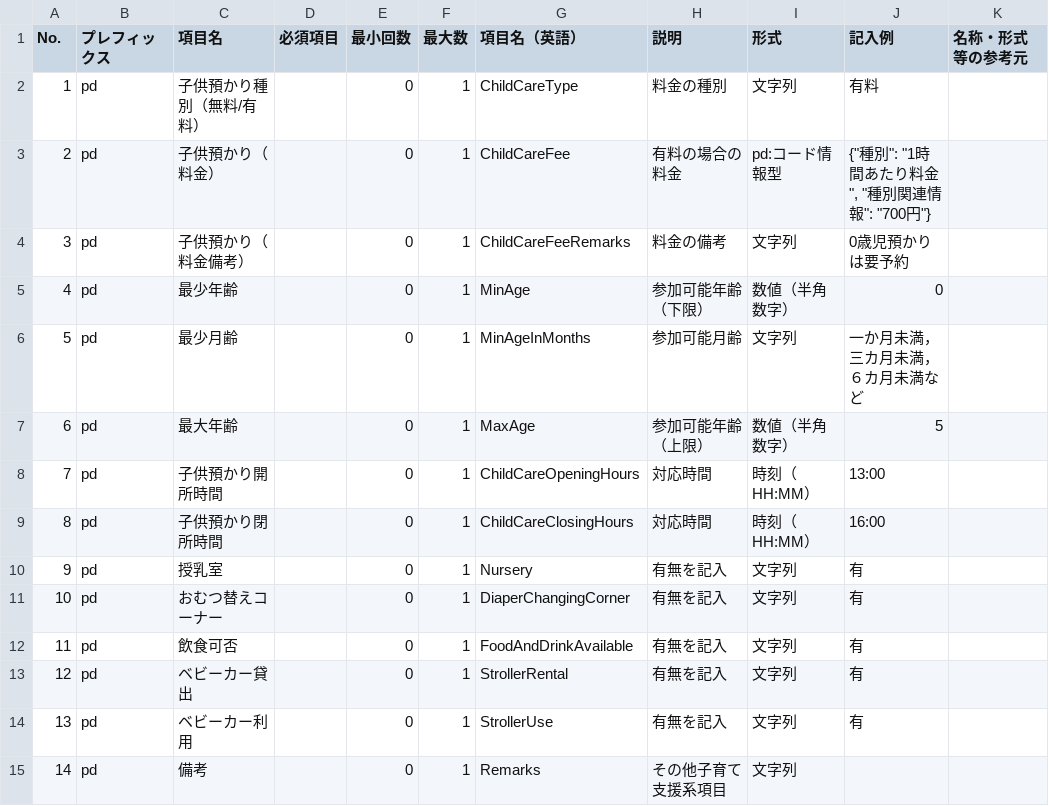
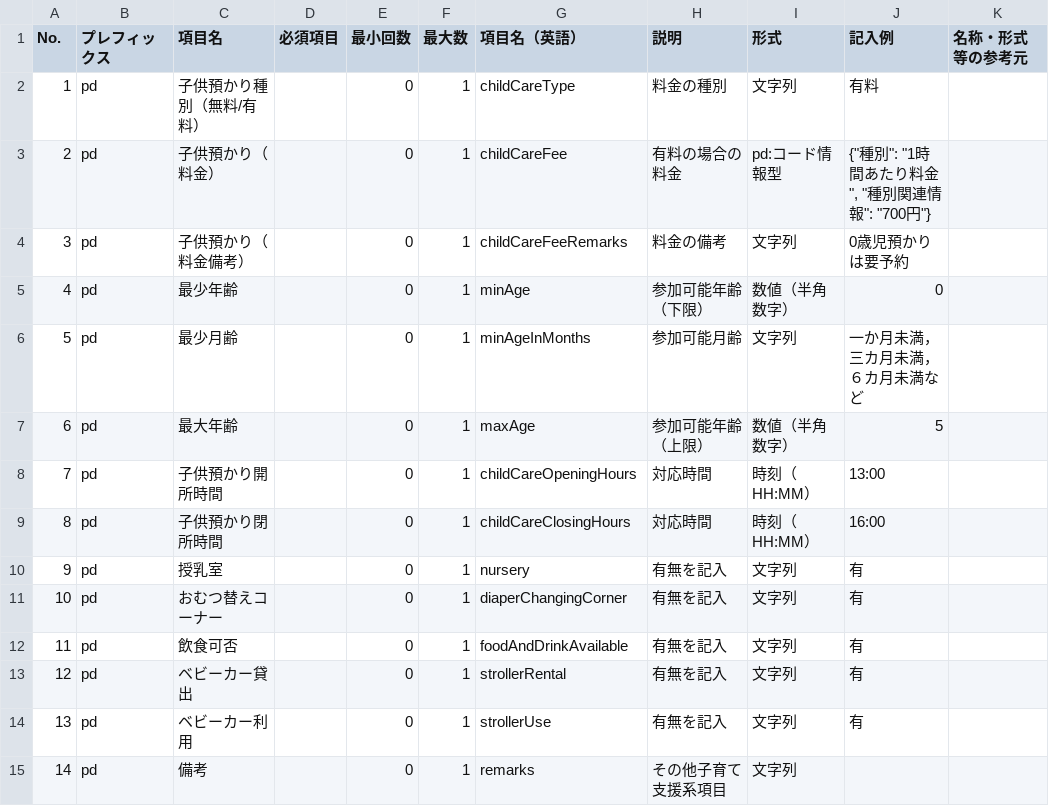
Before and after one commit to JDA-DM/GIF, a CSV file: 430_コアデータモデル/dmd/csv/ChildcareService.csv, drawn as a sheet.

```diff
--- a/430_コアデータモデル/dmd/csv/ChildcareService.csv
+++ b/430_コアデータモデル/dmd/csv/ChildcareService.csv
@@ -1,15 +1,15 @@
 No.,プレフィックス,項目名,必須項目,最小回数,最大数,項目名（英語）,説明,形式,記入例,名称・形式等の参考元
-1,pd,子供預かり種別（無料/有料）,,0,1,ChildCareType,料金の種別,文字列,有料,
-2,pd,子供預かり（料金）,,0,1,ChildCareFee,有料の場合の料金,pd:コード情報型,"{""種別"": ""1時間あたり料金"", ""種別関連情報"": ""700円""}",
-3,pd,子供預かり（料金備考）,,0,1,ChildCareFeeRemarks,料金の備考,文字列,0歳児預かりは要予約,
-4,pd,最少年齢,,0,1,MinAge,参加可能年齢（下限）,数値（半角数字）,0,
-5,pd,最少月齢,,0,1,MinAgeInMonths,参加可能月齢,文字列,一か月未満，三カ月未満，６カ月未満など,
-6,pd,最大年齢,,0,1,MaxAge,参加可能年齢（上限）,数値（半角数字）,5,
-7,pd,子供預かり開所時間,,0,1,ChildCareOpeningHours,対応時間,時刻（HH:MM）,13:00,
-8,pd,子供預かり閉所時間,,0,1,ChildCareClosingHours,対応時間,時刻（HH:MM）,16:00,
-9,pd,授乳室,,0,1,Nursery,有無を記入,文字列,有,
-10,pd,おむつ替えコーナー,,0,1,DiaperChangingCorner,有無を記入,文字列,有,
-11,pd,飲食可否,,0,1,FoodAndDrinkAvailable,有無を記入,文字列,有,
-12,pd,ベビーカー貸出,,0,1,StrollerRental,有無を記入,文字列,有,
-13,pd,ベビーカー利用,,0,1,StrollerUse,有無を記入,文字列,有,
-14,pd,備考,,0,1,Remarks,その他子育て支援系項目,文字列,,
+1,pd,子供預かり種別（無料/有料）,,0,1,childCareType,料金の種別,文字列,有料,
+2,pd,子供預かり（料金）,,0,1,childCareFee,有料の場合の料金,pd:コード情報型,"{""種別"": ""1時間あたり料金"", ""種別関連情報"": ""700円""}",
+3,pd,子供預かり（料金備考）,,0,1,childCareFeeRemarks,料金の備考,文字列,0歳児預かりは要予約,
+4,pd,最少年齢,,0,1,minAge,参加可能年齢（下限）,数値（半角数字）,0,
+5,pd,最少月齢,,0,1,minAgeInMonths,参加可能月齢,文字列,一か月未満，三カ月未満，６カ月未満など,
+6,pd,最大年齢,,0,1,maxAge,参加可能年齢（上限）,数値（半角数字）,5,
+7,pd,子供預かり開所時間,,0,1,childCareOpeningHours,対応時間,時刻（HH:MM）,13:00,
+8,pd,子供預かり閉所時間,,0,1,childCareClosingHours,対応時間,時刻（HH:MM）,16:00,
+9,pd,授乳室,,0,1,nursery,有無を記入,文字列,有,
+10,pd,おむつ替えコーナー,,0,1,diaperChangingCorner,有無を記入,文字列,有,
+11,pd,飲食可否,,0,1,foodAndDrinkAvailable,有無を記入,文字列,有,
+12,pd,ベビーカー貸出,,0,1,strollerRental,有無を記入,文字列,有,
+13,pd,ベビーカー利用,,0,1,strollerUse,有無を記入,文字列,有,
+14,pd,備考,,0,1,remarks,その他子育て支援系項目,文字列,,
```
Also changed, not shown: 430_コアデータモデル/dmd/csv/Accessibility.csv, 430_コアデータモデル/dmd/csv/Address.csv, 6 other files.
